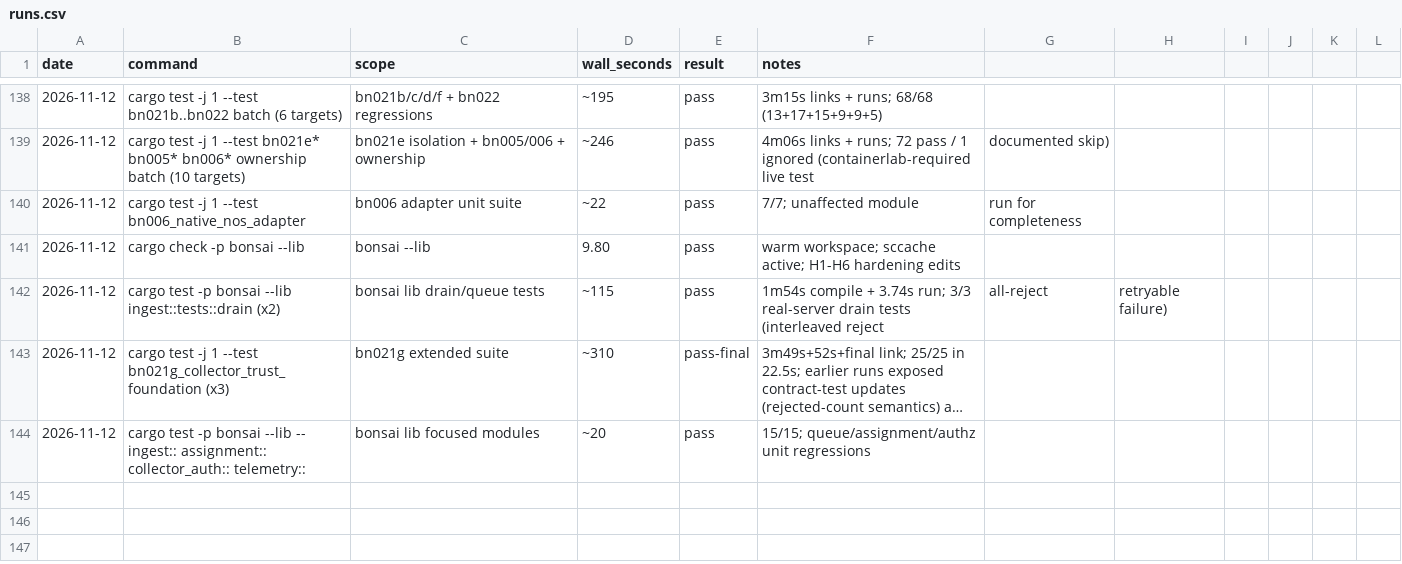
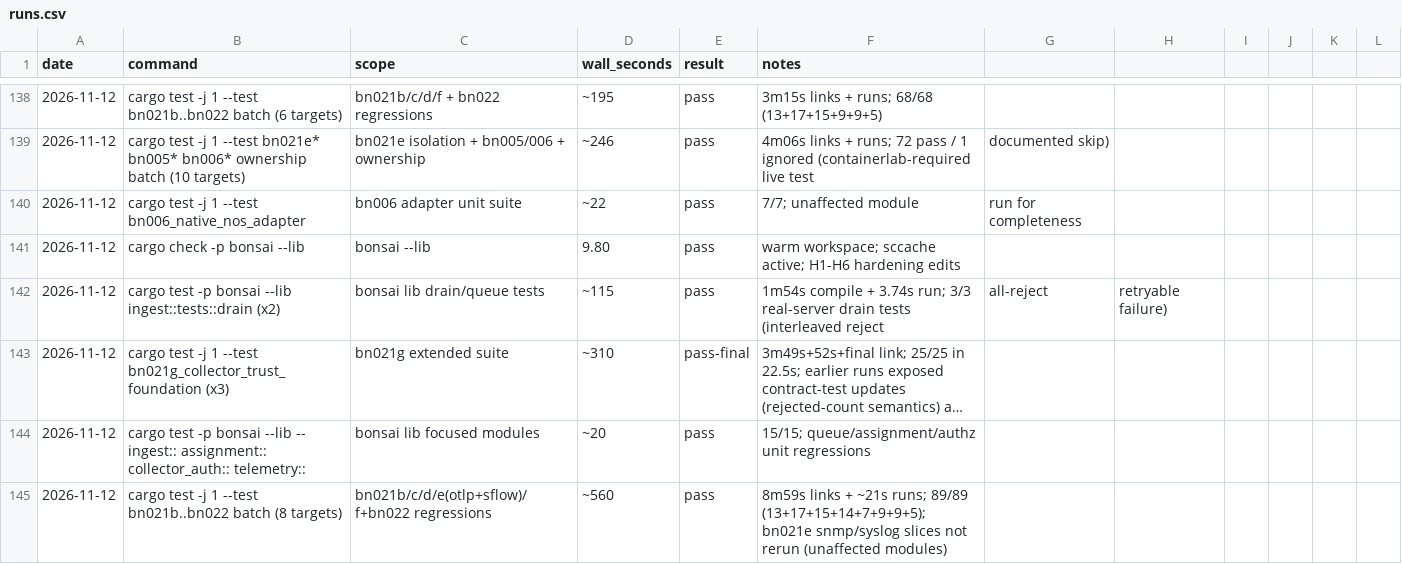
Before and after one commit to g-arjuna/bonsai, a CSV file: docs/build-times/runs.csv, drawn as a sheet; only a part is shown, gaps mark what is left out; long unchanged cells end in ….

```diff
--- a/docs/build-times/runs.csv
+++ b/docs/build-times/runs.csv
@@ -144 +144,2 @@ date,command,scope,wall_seconds,result,notes
 2026-11-12,cargo test -p bonsai --lib -- ingest:: assignment:: collector_auth:: telemetry::,bonsai lib focused modules,~20,pass,15/15; queue/assignment/authz unit regressions
+2026-11-12,cargo test -j 1 --test bn021b..bn022 batch (8 targets),bn021b/c/d/e(otlp+sflow)/f+bn022 regressions,~560,pass,8m59s links + ~21s runs; 89/89 (13+17+15+14+7+9+9+5); bn021e snmp/syslog slices not rerun (unaffected modules)
```
